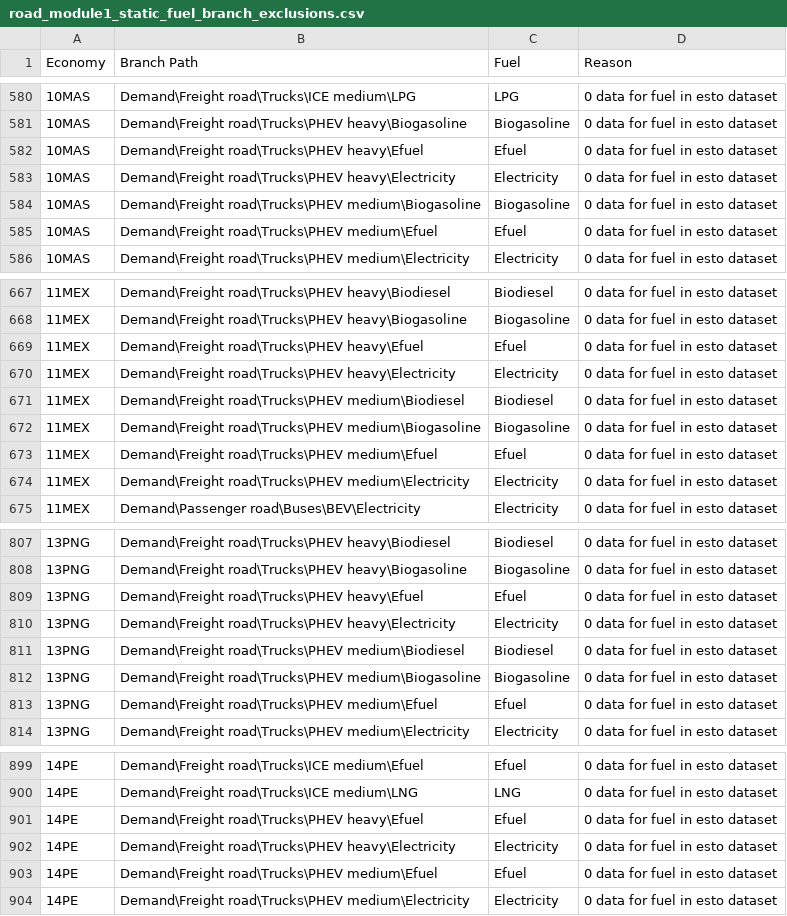
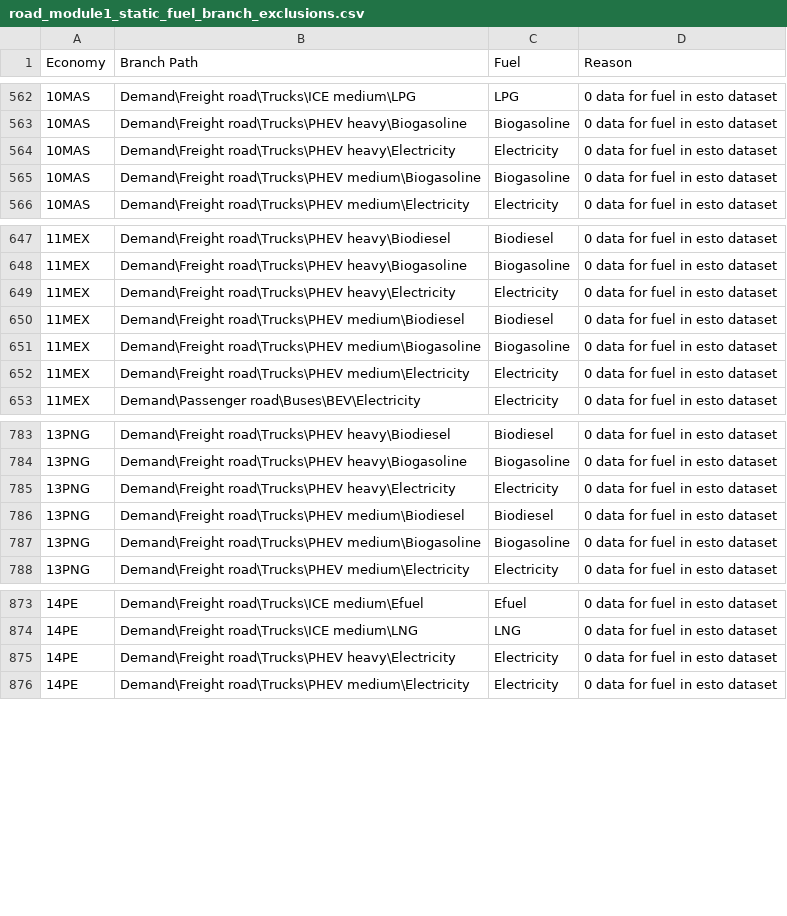
Before and after one commit to H3yfinn/road_model_inputs_interface, a CSV file: back-end/data/road_model/config/road_module1_static_fuel_branch_exclusions.csv, drawn as a sheet; only a part is shown, gaps mark what is left out; the diff covers the shown part only; the diff names each change by its address in the sheet, - before the commit and + after, or states it on an @@ line.

Commit message:
codex: expose truck PHEV efuel inputs
Rebuilt all 21 static economy packages and verified the truck-PHEV interface test.

```diff
--- a/back-end/data/road_model/config/road_module1_static_fuel_branch_exclusions.csv
+++ b/back-end/data/road_model/config/road_module1_static_fuel_branch_exclusions.csv
-row 582: 10MAS | Demand\Freight road\Trucks\PHEV heavy\Efuel | Efuel | 0 data for fuel in esto dataset
-row 585: 10MAS | Demand\Freight road\Trucks\PHEV medium\Efuel | Efuel | 0 data for fuel in esto dataset
-row 669: 11MEX | Demand\Freight road\Trucks\PHEV heavy\Efuel | Efuel | 0 data for fuel in esto dataset
-row 673: 11MEX | Demand\Freight road\Trucks\PHEV medium\Efuel | Efuel | 0 data for fuel in esto dataset
-row 809: 13PNG | Demand\Freight road\Trucks\PHEV heavy\Efuel | Efuel | 0 data for fuel in esto dataset
-row 813: 13PNG | Demand\Freight road\Trucks\PHEV medium\Efuel | Efuel | 0 data for fuel in esto dataset
-row 901: 14PE | Demand\Freight road\Trucks\PHEV heavy\Efuel | Efuel | 0 data for fuel in esto dataset
-row 903: 14PE | Demand\Freight road\Trucks\PHEV medium\Efuel | Efuel | 0 data for fuel in esto dataset
```
Also changed, not shown: 34 removed rows elsewhere in this file, back-end/data/road_model/config/road_module1_static_contract.csv, 21 other files.
